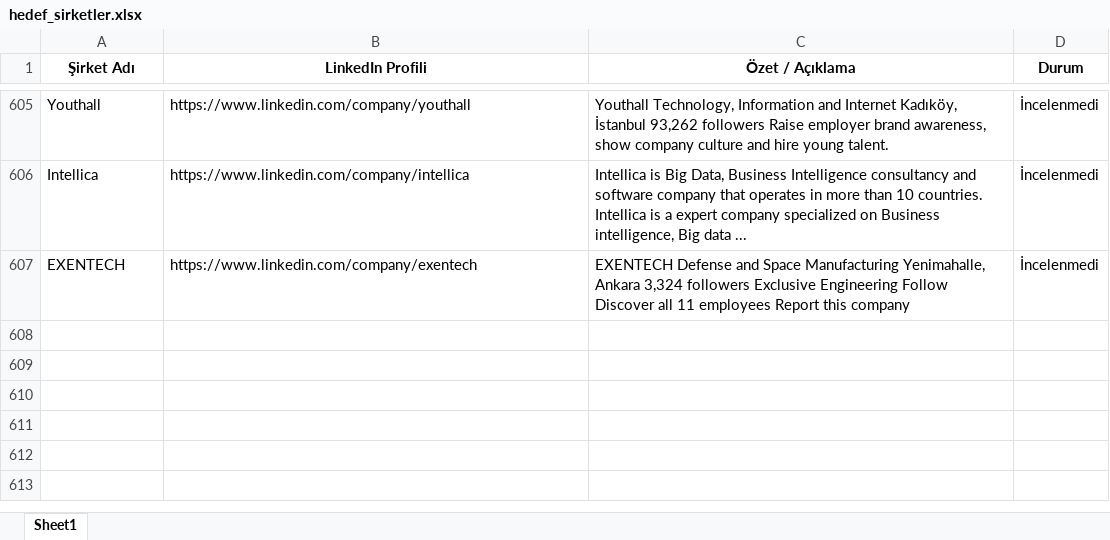
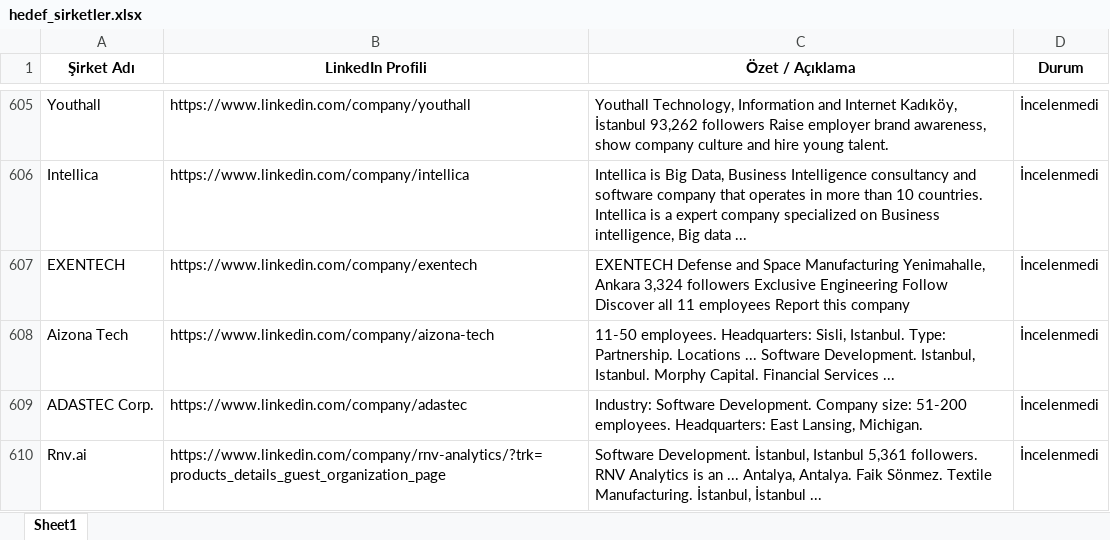
Before and after one commit to begumaLakus/opportunity-radar, an Excel workbook: hedef_sirketler.xlsx, sheet Sheet1, drawn as a sheet; only a part is shown, gaps mark what is left out; values as stored, in another font and other column widths than the file's, no borders; the diff names each change by its address in the sheet, - before the commit and + after, or states it on an @@ line.

```diff
--- a/hedef_sirketler.xlsx (sheet Sheet1)
+++ b/hedef_sirketler.xlsx (sheet Sheet1)
+row 608: Aizona Tech | https://www.linkedin.com/company/aizona-tech | 11-50 employees. Headquarters: Sisli, Istanbul. Type: Partnership. Locations ... Software Development. Istanbul, Istanbul. Morphy Capital. Financial Services ... | İncelenmedi
+row 609: ADASTEC Corp. | https://www.linkedin.com/company/adastec | Industry: Software Development. Company size: 51-200 employees. Headquarters: East Lansing, Michigan. | İncelenmedi
+row 610: Rnv.ai | https://www.linkedin.com/company/rnv-analytics/?trk=products_details_guest_organization_page | Software Development. İstanbul, Istanbul 5,361 followers. RNV Analytics is an ... Antalya, Antalya. Faik Sönmez. Textile Manufacturing. İstanbul, İstanbul ... | İncelenmedi
```
Also changed, not shown: 2 other files.
